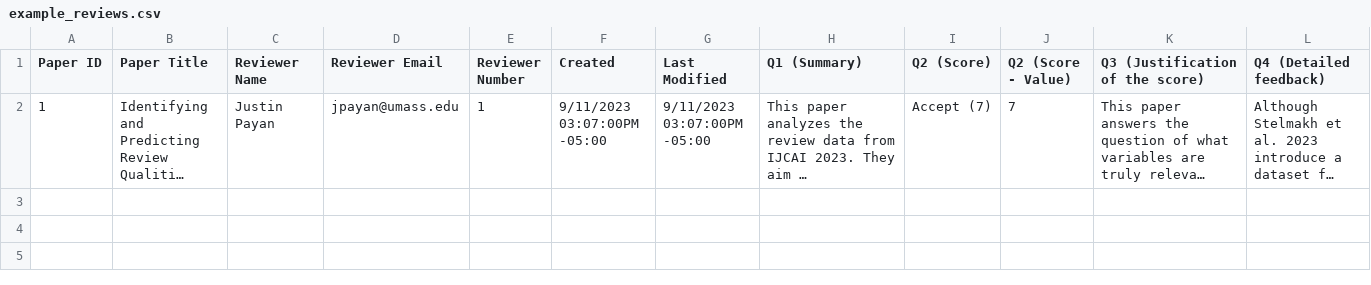
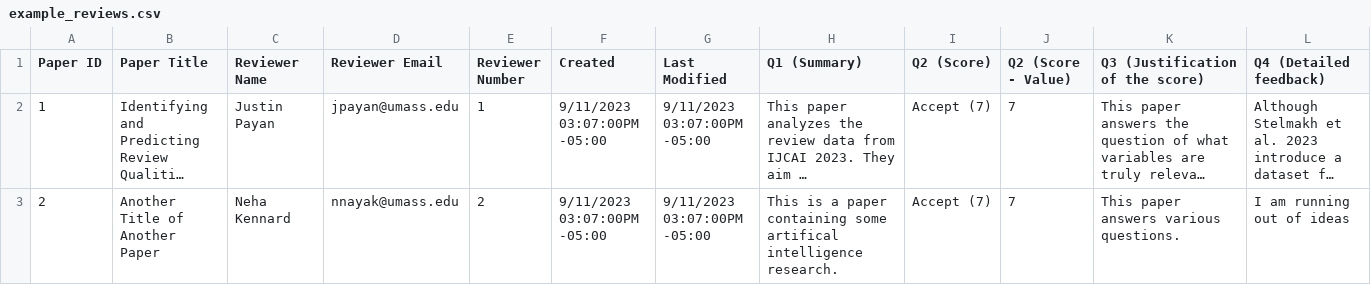
Before and after one commit to nnkennard/peer-review-profiler, a CSV file: example_reviews.csv, drawn as a sheet; only a part is shown; long unchanged cells end in …; rows hold the shown columns only; the diff names each change by its address in the sheet, - before the commit and + after, or states it on an @@ line.

```diff
--- a/example_reviews.csv
+++ b/example_reviews.csv
+row 3: 2 | Another Title of Another Paper | Neha Kennard | nnayak@umass.edu | 2 | 9/11/2023 03:07:00PM -05:00 | 9/11/2023 03:07:00PM -05:00 | This is a paper containing some artifical intelligence research. | Accept (7) | 7 | This paper answers various questions. | I am running out of ideas
```
Also changed, not shown: 4 other files.
